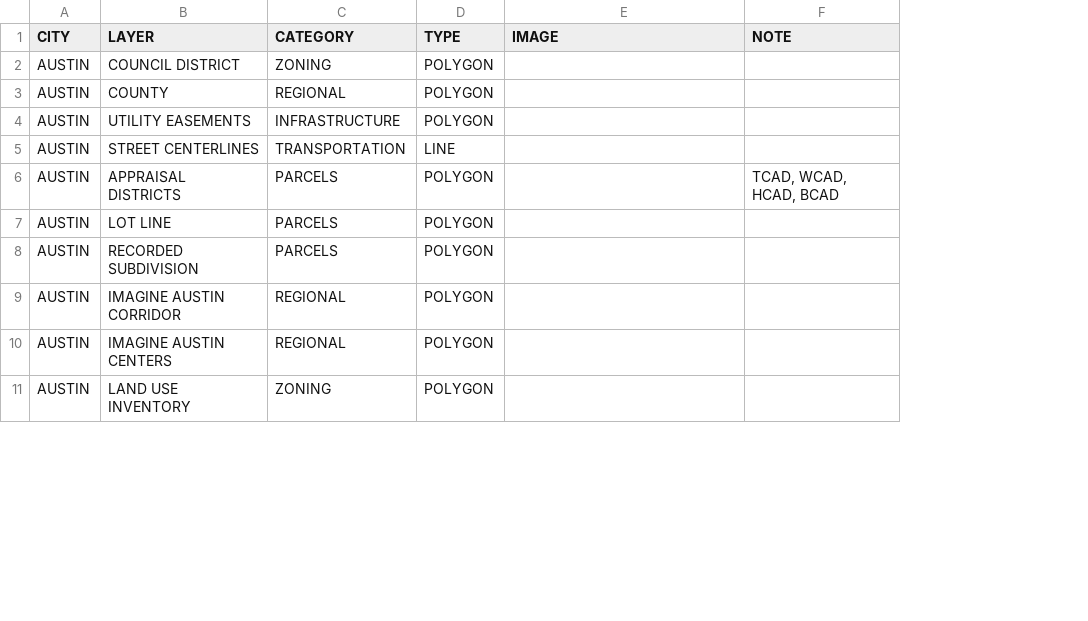
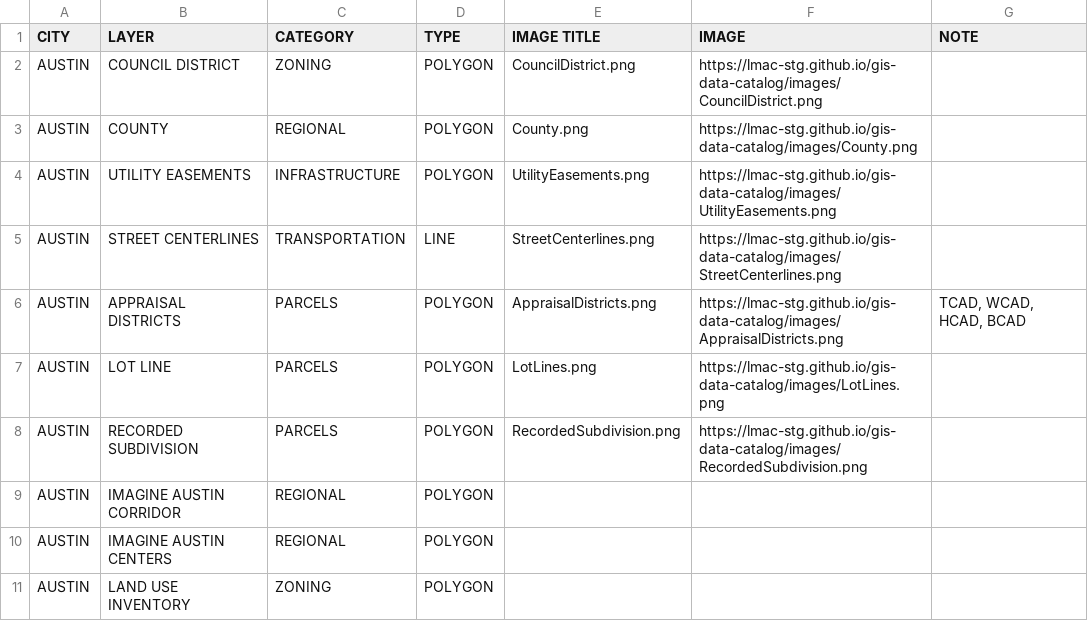
Before and after one commit to lmac-stg/gis-data-catalog, a CSV file: GIS_Layer_Catalog.csv, drawn as a sheet; only a part is shown; addresses are those after the commit; the diff names each change by its address in the sheet, - before the commit and + after, or states it on an @@ line.

```diff
--- a/GIS_Layer_Catalog.csv
+++ b/GIS_Layer_Catalog.csv
+column E (IMAGE TITLE), rows 2-8: CouncilDistrict.png | County.png | UtilityEasements.png | StreetCenterlines.png | AppraisalDistricts.png | LotLines.png | RecordedSubdivision.png
-F2 (IMAGE): (empty)
+F2 (IMAGE): https://lmac-stg.github.io/gis-data-catalog/images/CouncilDistrict.png
-F3 (IMAGE): (empty)
+F3 (IMAGE): https://lmac-stg.github.io/gis-data-catalog/images/County.png
-F4 (IMAGE): (empty)
+F4 (IMAGE): https://lmac-stg.github.io/gis-data-catalog/images/UtilityEasements.png
-F5 (IMAGE): (empty)
+F5 (IMAGE): https://lmac-stg.github.io/gis-data-catalog/images/StreetCenterlines.png
-F6 (IMAGE): (empty)
+F6 (IMAGE): https://lmac-stg.github.io/gis-data-catalog/images/AppraisalDistricts.png
-F7 (IMAGE): (empty)
+F7 (IMAGE): https://lmac-stg.github.io/gis-data-catalog/images/LotLines.png
-F8 (IMAGE): (empty)
+F8 (IMAGE): https://lmac-stg.github.io/gis-data-catalog/images/RecordedSubdivision.png
```
Also changed, not shown: 1 other file.
